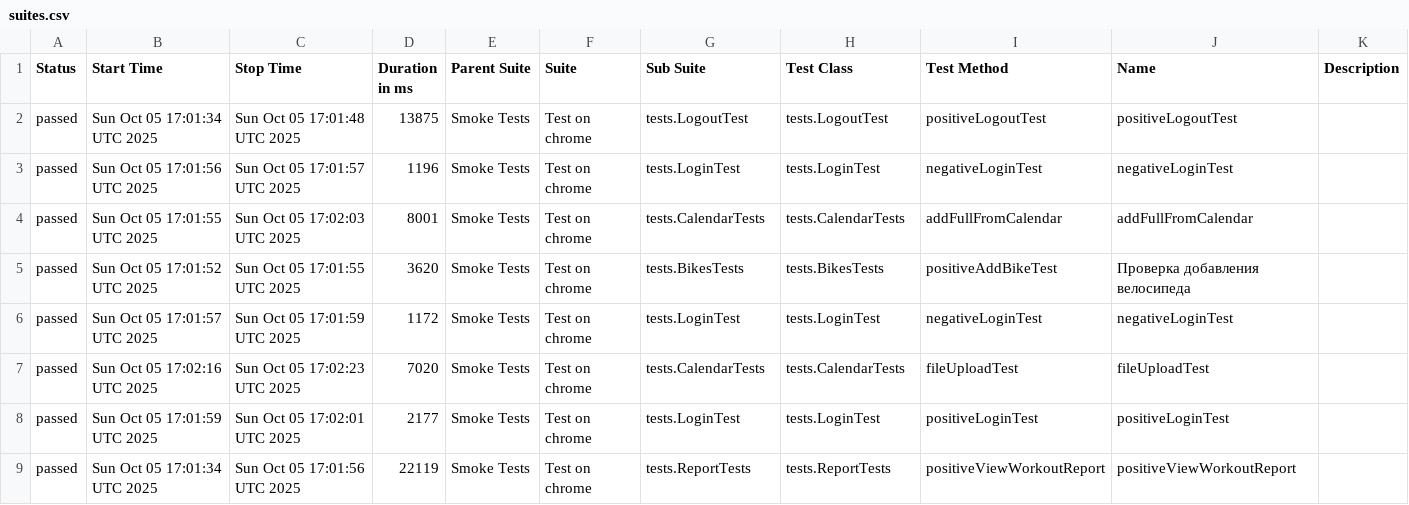
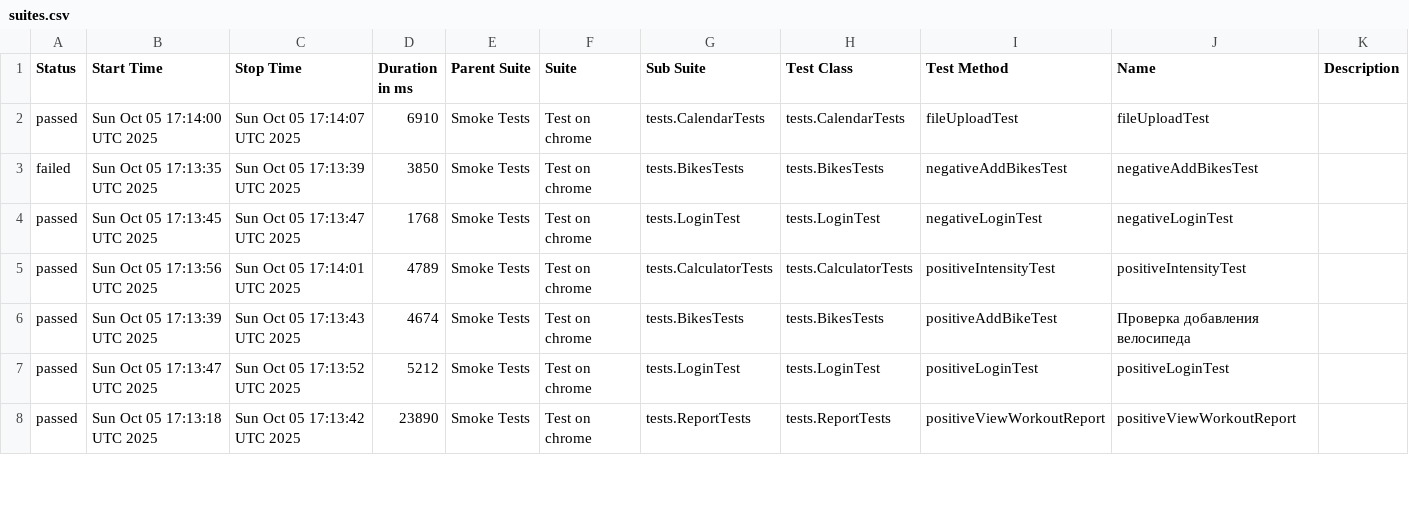
Before and after one commit to Hameny/Diplom, a CSV file: data/suites.csv, drawn as a sheet; only a part is shown; the diff covers the shown part only.

```diff
--- a/data/suites.csv
+++ b/data/suites.csv
@@ -1,9 +1,8 @@
 "Status","Start Time","Stop Time","Duration in ms","Parent Suite","Suite","Sub Suite","Test Class","Test Method","Name","Description"
-"passed","Sun Oct 05 17:01:34 UTC 2025","Sun Oct 05 17:01:48 UTC 2025","13875","Smoke Tests","Test on chrome","tests.LogoutTest","tests.LogoutTest","positiveLogoutTest","positiveLogoutTest",""
-"passed","Sun Oct 05 17:01:56 UTC 2025","Sun Oct 05 17:01:57 UTC 2025","1196","Smoke Tests","Test on chrome","tests.LoginTest","tests.LoginTest","negativeLoginTest","negativeLoginTest",""
-"passed","Sun Oct 05 17:01:55 UTC 2025","Sun Oct 05 17:02:03 UTC 2025","8001","Smoke Tests","Test on chrome","tests.CalendarTests","tests.CalendarTests","addFullFromCalendar","addFullFromCalendar",""
-"passed","Sun Oct 05 17:01:52 UTC 2025","Sun Oct 05 17:01:55 UTC 2025","3620","Smoke Tests","Test on chrome","tests.BikesTests","tests.BikesTests","positiveAddBikeTest","Проверка добавления велосипеда",""
-"passed","Sun Oct 05 17:01:57 UTC 2025","Sun Oct 05 17:01:59 UTC 2025","1172","Smoke Tests","Test on chrome","tests.LoginTest","tests.LoginTest","negativeLoginTest","negativeLoginTest",""
-"passed","Sun Oct 05 17:02:16 UTC 2025","Sun Oct 05 17:02:23 UTC 2025","7020","Smoke Tests","Test on chrome","tests.CalendarTests","tests.CalendarTests","fileUploadTest","fileUploadTest",""
-"passed","Sun Oct 05 17:01:59 UTC 2025","Sun Oct 05 17:02:01 UTC 2025","2177","Smoke Tests","Test on chrome","tests.LoginTest","tests.LoginTest","positiveLoginTest","positiveLoginTest",""
-"passed","Sun Oct 05 17:01:34 UTC 2025","Sun Oct 05 17:01:56 UTC 2025","22119","Smoke Tests","Test on chrome","tests.ReportTests","tests.ReportTests","positiveViewWorkoutReport","positiveViewWorkoutReport",""
+"passed","Sun Oct 05 17:14:00 UTC 2025","Sun Oct 05 17:14:07 UTC 2025","6910","Smoke Tests","Test on chrome","tests.CalendarTests","tests.CalendarTests","fileUploadTest","fileUploadTest",""
+"failed","Sun Oct 05 17:13:35 UTC 2025","Sun Oct 05 17:13:39 UTC 2025","3850","Smoke Tests","Test on chrome","tests.BikesTests","tests.BikesTests","negativeAddBikesTest","negativeAddBikesTest",""
+"passed","Sun Oct 05 17:13:45 UTC 2025","Sun Oct 05 17:13:47 UTC 2025","1768","Smoke Tests","Test on chrome","tests.LoginTest","tests.LoginTest","negativeLoginTest","negativeLoginTest",""
+"passed","Sun Oct 05 17:13:56 UTC 2025","Sun Oct 05 17:14:01 UTC 2025","4789","Smoke Tests","Test on chrome","tests.CalculatorTests","tests.CalculatorTests","positiveIntensityTest","positiveIntensityTest",""
+"passed","Sun Oct 05 17:13:39 UTC 2025","Sun Oct 05 17:13:43 UTC 2025","4674","Smoke Tests","Test on chrome","tests.BikesTests","tests.BikesTests","positiveAddBikeTest","Проверка добавления велосипеда",""
+"passed","Sun Oct 05 17:13:47 UTC 2025","Sun Oct 05 17:13:52 UTC 2025","5212","Smoke Tests","Test on chrome","tests.LoginTest","tests.LoginTest","positiveLoginTest","positiveLoginTest",""
+"passed","Sun Oct 05 17:13:18 UTC 2025","Sun Oct 05 17:13:42 UTC 2025","23890","Smoke Tests","Test on chrome","tests.ReportTests","tests.ReportTests","positiveViewWorkoutReport","positiveViewWorkoutReport",""
```
Also changed, not shown: 2 added rows, 1 removed row and 22 edited cells elsewhere in this file, 27 other files.
